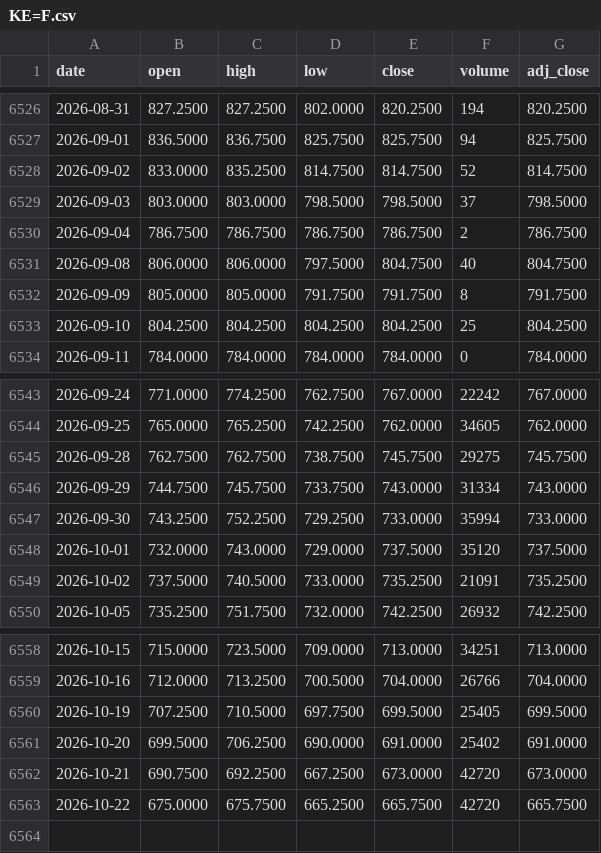
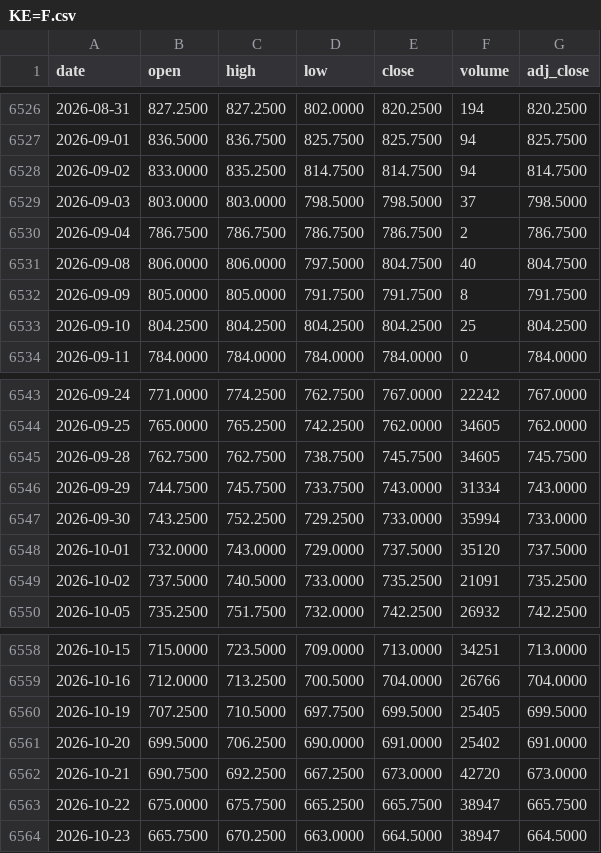
Before and after one commit to juanmichelini/market-notes, a CSV file: data/prices/KE=F.csv, drawn as a sheet; only a part is shown, gaps mark what is left out.

```diff
--- a/data/prices/KE=F.csv
+++ b/data/prices/KE=F.csv
@@ -6527,3 +6527,3 @@ date,open,high,low,close,volume,adj_close
 2026-09-01,836.5000,836.7500,825.7500,825.7500,94,825.7500
-2026-09-02,833.0000,835.2500,814.7500,814.7500,52,814.7500
+2026-09-02,833.0000,835.2500,814.7500,814.7500,94,814.7500
 2026-09-03,803.0000,803.0000,798.5000,798.5000,37,798.5000
@@ -6544,3 +6544,3 @@ date,open,high,low,close,volume,adj_close
 2026-09-25,765.0000,765.2500,742.2500,762.0000,34605,762.0000
-2026-09-28,762.7500,762.7500,738.7500,745.7500,29275,745.7500
+2026-09-28,762.7500,762.7500,738.7500,745.7500,34605,745.7500
 2026-09-29,744.7500,745.7500,733.7500,743.0000,31334,743.0000
@@ -6562,2 +6562,3 @@ date,open,high,low,close,volume,adj_close
 2026-10-21,690.7500,692.2500,667.2500,673.0000,42720,673.0000
-2026-10-22,675.0000,675.7500,665.2500,665.7500,42720,665.7500
+2026-10-22,675.0000,675.7500,665.2500,665.7500,38947,665.7500
+2026-10-23,665.7500,670.2500,663.0000,664.5000,38947,664.5000
```
Also changed, not shown: data/prices/CL=F.csv, data/prices/KO.csv, 10 other files.
